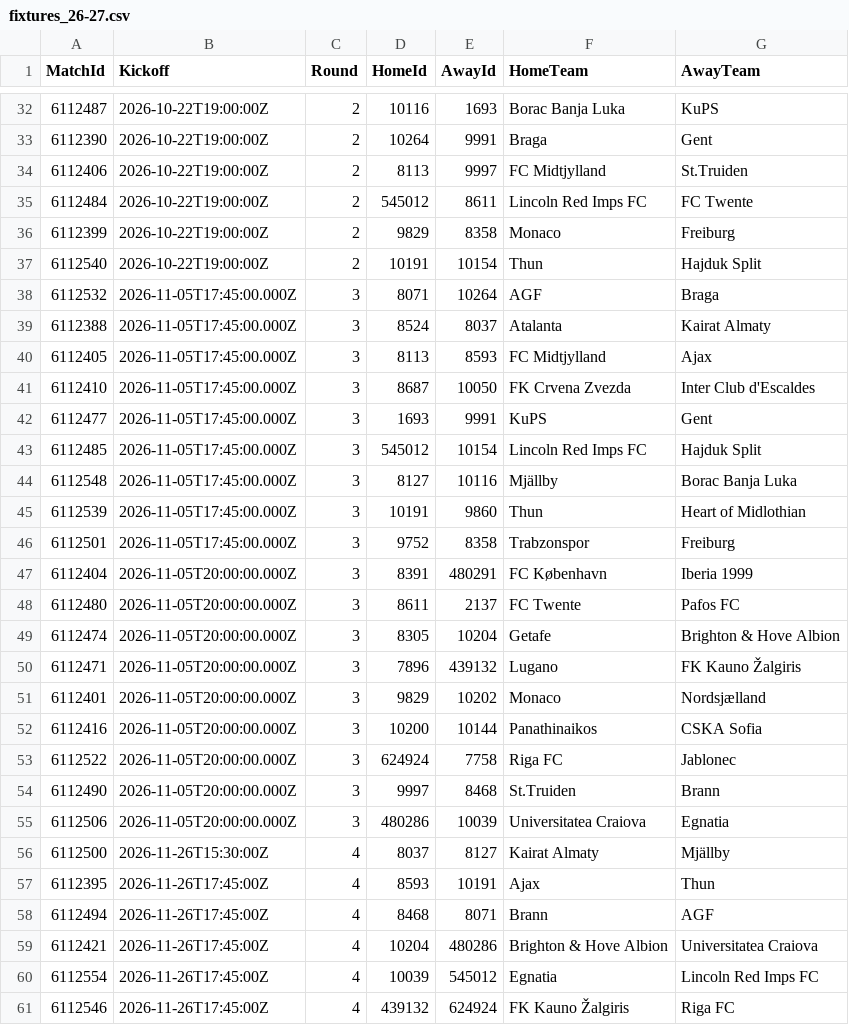
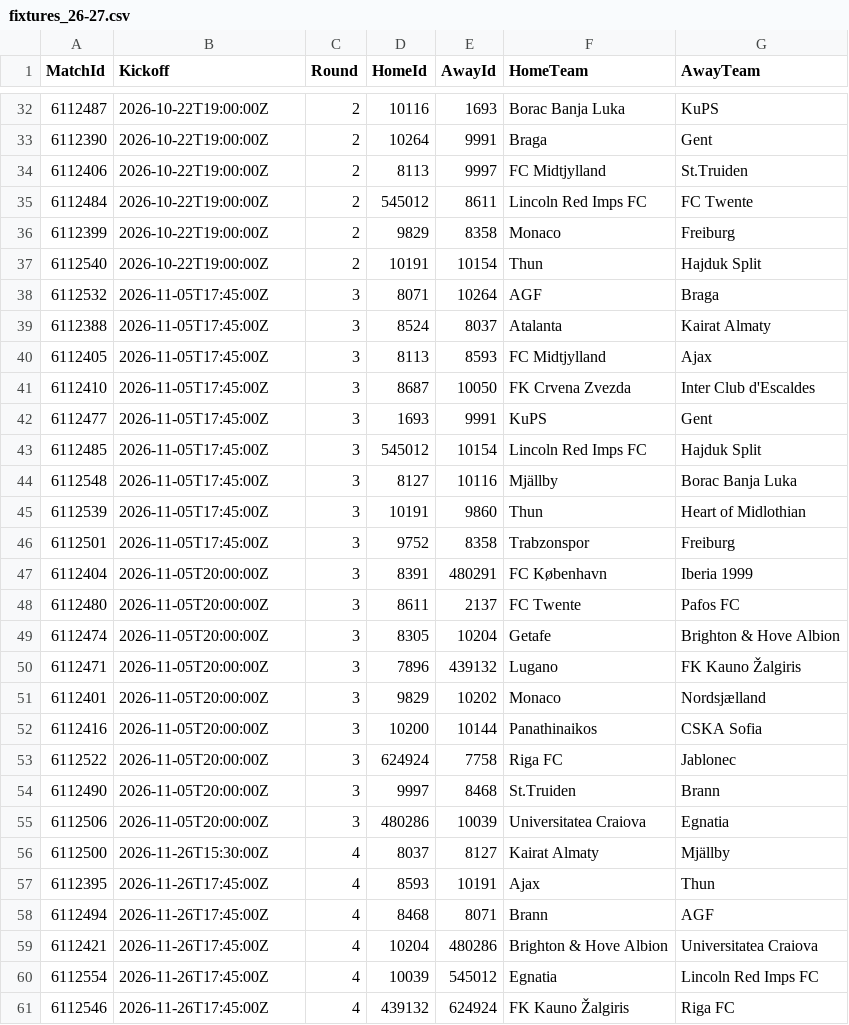
Before and after one commit to hphillips9/football-analysis, a CSV file: data/raw/ECL/fixtures_26-27.csv, drawn as a sheet; only a part is shown, gaps mark what is left out.

```diff
--- a/data/raw/ECL/fixtures_26-27.csv
+++ b/data/raw/ECL/fixtures_26-27.csv
@@ -37,20 +37,20 @@ MatchId,Kickoff,Round,HomeId,AwayId,HomeTeam,AwayTeam
 6112540,2026-10-22T19:00:00Z,2,10191,10154,Thun,Hajduk Split
-6112532,2026-11-05T17:45:00.000Z,3,8071,10264,AGF,Braga
-6112388,2026-11-05T17:45:00.000Z,3,8524,8037,Atalanta,Kairat Almaty
-6112405,2026-11-05T17:45:00.000Z,3,8113,8593,FC Midtjylland,Ajax
-6112410,2026-11-05T17:45:00.000Z,3,8687,10050,FK Crvena Zvezda,Inter Club d'Escaldes
-6112477,2026-11-05T17:45:00.000Z,3,1693,9991,KuPS,Gent
-6112485,2026-11-05T17:45:00.000Z,3,545012,10154,Lincoln Red Imps FC,Hajduk Split
-6112548,2026-11-05T17:45:00.000Z,3,8127,10116,Mjällby,Borac Banja Luka
-6112539,2026-11-05T17:45:00.000Z,3,10191,9860,Thun,Heart of Midlothian
-6112501,2026-11-05T17:45:00.000Z,3,9752,8358,Trabzonspor,Freiburg
-6112404,2026-11-05T20:00:00.000Z,3,8391,480291,FC København,Iberia 1999
-6112480,2026-11-05T20:00:00.000Z,3,8611,2137,FC Twente,Pafos FC
-6112474,2026-11-05T20:00:00.000Z,3,8305,10204,Getafe,Brighton & Hove Albion
-6112471,2026-11-05T20:00:00.000Z,3,7896,439132,Lugano,FK Kauno Žalgiris
-6112401,2026-11-05T20:00:00.000Z,3,9829,10202,Monaco,Nordsjælland
-6112416,2026-11-05T20:00:00.000Z,3,10200,10144,Panathinaikos,CSKA Sofia
-6112522,2026-11-05T20:00:00.000Z,3,624924,7758,Riga FC,Jablonec
-6112490,2026-11-05T20:00:00.000Z,3,9997,8468,St.Truiden,Brann
-6112506,2026-11-05T20:00:00.000Z,3,480286,10039,Universitatea Craiova,Egnatia
+6112532,2026-11-05T17:45:00Z,3,8071,10264,AGF,Braga
+6112388,2026-11-05T17:45:00Z,3,8524,8037,Atalanta,Kairat Almaty
+6112405,2026-11-05T17:45:00Z,3,8113,8593,FC Midtjylland,Ajax
+6112410,2026-11-05T17:45:00Z,3,8687,10050,FK Crvena Zvezda,Inter Club d'Escaldes
+6112477,2026-11-05T17:45:00Z,3,1693,9991,KuPS,Gent
+6112485,2026-11-05T17:45:00Z,3,545012,10154,Lincoln Red Imps FC,Hajduk Split
+6112548,2026-11-05T17:45:00Z,3,8127,10116,Mjällby,Borac Banja Luka
+6112539,2026-11-05T17:45:00Z,3,10191,9860,Thun,Heart of Midlothian
+6112501,2026-11-05T17:45:00Z,3,9752,8358,Trabzonspor,Freiburg
+6112404,2026-11-05T20:00:00Z,3,8391,480291,FC København,Iberia 1999
+6112480,2026-11-05T20:00:00Z,3,8611,2137,FC Twente,Pafos FC
+6112474,2026-11-05T20:00:00Z,3,8305,10204,Getafe,Brighton & Hove Albion
+6112471,2026-11-05T20:00:00Z,3,7896,439132,Lugano,FK Kauno Žalgiris
+6112401,2026-11-05T20:00:00Z,3,9829,10202,Monaco,Nordsjælland
+6112416,2026-11-05T20:00:00Z,3,10200,10144,Panathinaikos,CSKA Sofia
+6112522,2026-11-05T20:00:00Z,3,624924,7758,Riga FC,Jablonec
+6112490,2026-11-05T20:00:00Z,3,9997,8468,St.Truiden,Brann
+6112506,2026-11-05T20:00:00Z,3,480286,10039,Universitatea Craiova,Egnatia
 6112500,2026-11-26T15:30:00Z,4,8037,8127,Kairat Almaty,Mjällby
```
Also changed, not shown: data/raw/ECL/fotmob_26-27.csv, data/raw/EL/fixtures_26-27.csv, 10 other files.
